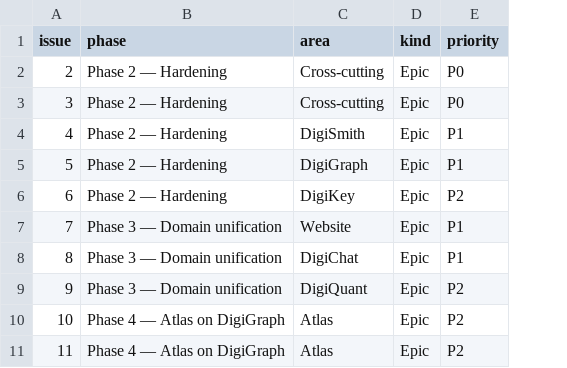
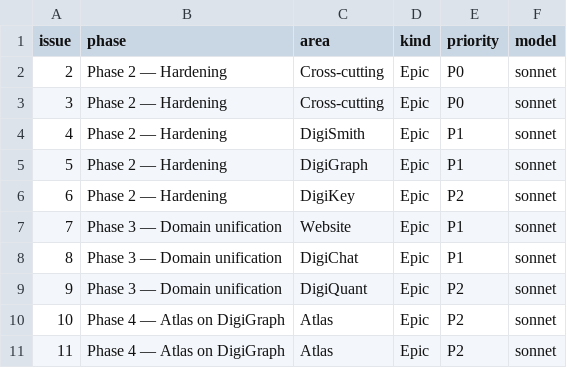
Before and after one commit to digithings-ai/digithings, a TSV file: scripts/project_fields.tsv, drawn as a sheet; only a part is shown; the diff names each change by its address in the sheet, - before the commit and + after, or states it on an @@ line.

```diff
--- a/scripts/project_fields.tsv
+++ b/scripts/project_fields.tsv
+column F (model), rows 2-11: all sonnet
```
Also changed, not shown: 5 other files.
